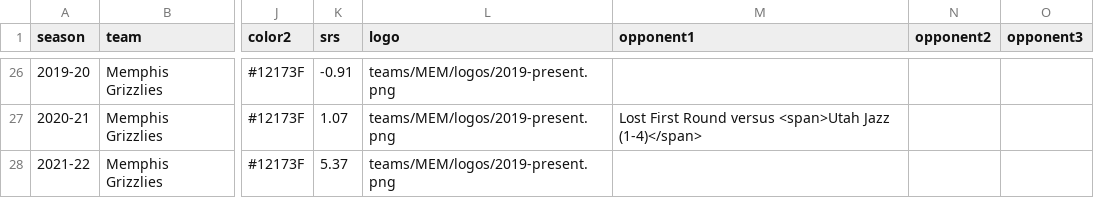
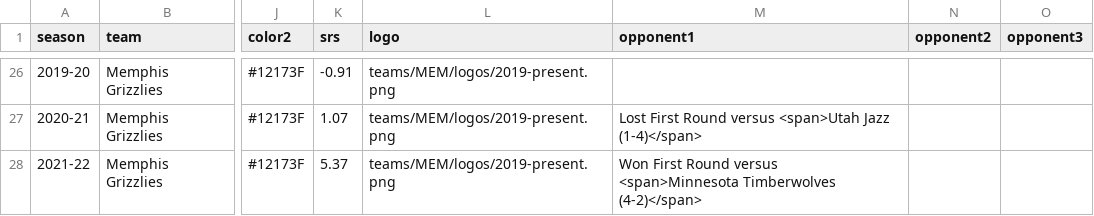
Before and after one commit to zacariias/nbahistory, a CSV file: teams/MEM/data.csv, drawn as a sheet; only a part is shown, gaps mark what is left out; the diff names each change by its address in the sheet, - before the commit and + after, or states it on an @@ line.

```diff
--- a/teams/MEM/data.csv
+++ b/teams/MEM/data.csv
-M28 (opponent1): (empty)
+M28 (opponent1): Won First Round versus <span>Minnesota Timberwolves (4-2)</span>
```
Also changed, not shown: teams/MIN/data.csv.
